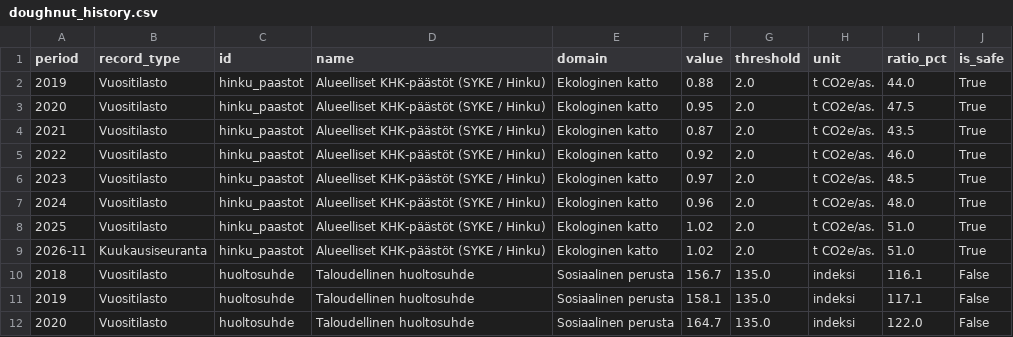
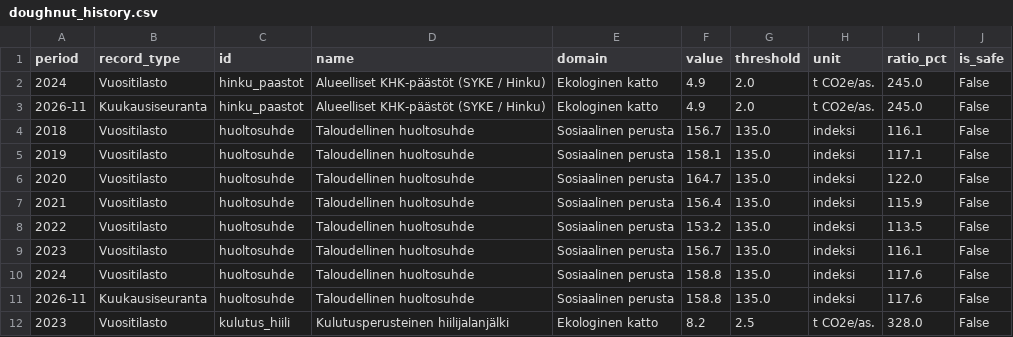
Before and after one commit to kouvolan-vihreat/kuntadonitsi_kouvola, a CSV file: doughnut_history.csv, drawn as a sheet; only a part is shown; the shorter side is filled out with more unchanged rows.

```diff
--- a/doughnut_history.csv
+++ b/doughnut_history.csv
@@ -1,10 +1,4 @@
 period,record_type,id,name,domain,value,threshold,unit,ratio_pct,is_safe
-2019,Vuositilasto,hinku_paastot,Alueelliset KHK-päästöt (SYKE / Hinku),Ekologinen katto,0.88,2.0,t CO2e/as.,44.0,True
-2020,Vuositilasto,hinku_paastot,Alueelliset KHK-päästöt (SYKE / Hinku),Ekologinen katto,0.95,2.0,t CO2e/as.,47.5,True
-2021,Vuositilasto,hinku_paastot,Alueelliset KHK-päästöt (SYKE / Hinku),Ekologinen katto,0.87,2.0,t CO2e/as.,43.5,True
-2022,Vuositilasto,hinku_paastot,Alueelliset KHK-päästöt (SYKE / Hinku),Ekologinen katto,0.92,2.0,t CO2e/as.,46.0,True
-2023,Vuositilasto,hinku_paastot,Alueelliset KHK-päästöt (SYKE / Hinku),Ekologinen katto,0.97,2.0,t CO2e/as.,48.5,True
-2024,Vuositilasto,hinku_paastot,Alueelliset KHK-päästöt (SYKE / Hinku),Ekologinen katto,0.96,2.0,t CO2e/as.,48.0,True
-2025,Vuositilasto,hinku_paastot,Alueelliset KHK-päästöt (SYKE / Hinku),Ekologinen katto,1.02,2.0,t CO2e/as.,51.0,True
-2026-11,Kuukausiseuranta,hinku_paastot,Alueelliset KHK-päästöt (SYKE / Hinku),Ekologinen katto,1.02,2.0,t CO2e/as.,51.0,True
+2024,Vuositilasto,hinku_paastot,Alueelliset KHK-päästöt (SYKE / Hinku),Ekologinen katto,4.9,2.0,t CO2e/as.,245.0,False
+2026-11,Kuukausiseuranta,hinku_paastot,Alueelliset KHK-päästöt (SYKE / Hinku),Ekologinen katto,4.9,2.0,t CO2e/as.,245.0,False
 2018,Vuositilasto,huoltosuhde,Taloudellinen huoltosuhde,Sosiaalinen perusta,156.7,135.0,indeksi,116.1,False
```
Also changed, not shown: doughnut_results.csv.
